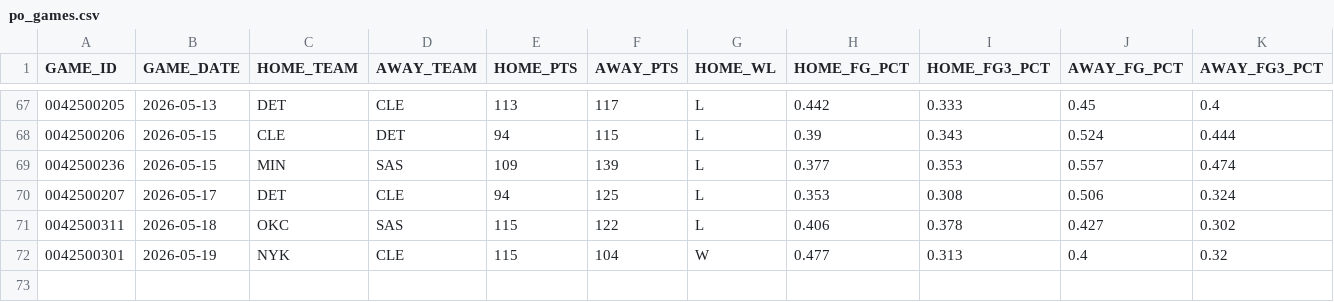
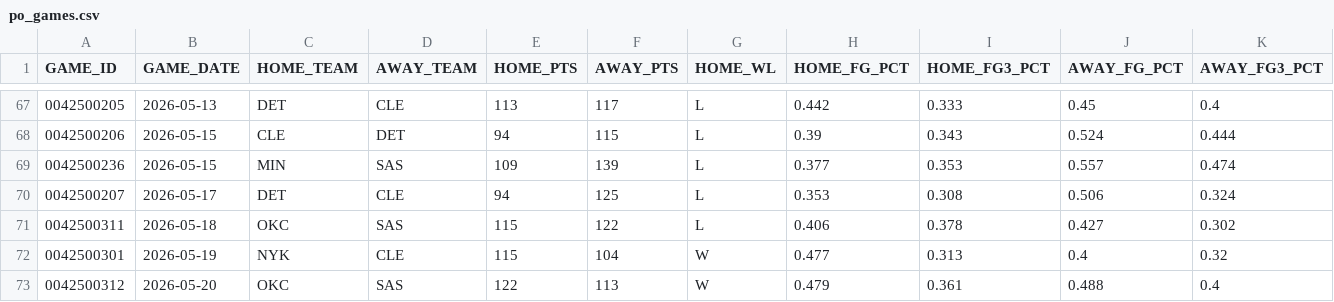
Before and after one commit to fuku8/nba-data, a CSV file: data/po_games.csv, drawn as a sheet; only a part is shown, gaps mark what is left out.

Commit message:
Update NBA data 2026-05-21

```diff
--- a/data/po_games.csv
+++ b/data/po_games.csv
@@ -72 +72,2 @@ GAME_ID,GAME_DATE,HOME_TEAM,AWAY_TEAM,HOME_PTS,AWAY_PTS,HOME_WL,HOME_FG_PCT,HOME
 0042500301,2026-05-19,NYK,CLE,115,104,W,0.477,0.313,0.4,0.32
+0042500312,2026-05-20,OKC,SAS,122,113,W,0.479,0.361,0.488,0.4
```
Also changed, not shown: data/player_advanced.csv, data/player_per_game.csv, 6 other files.
